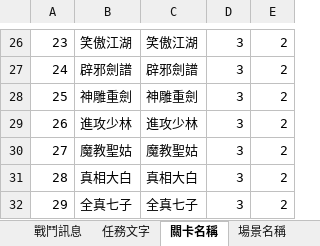
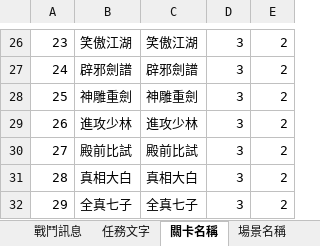
Before and after one commit to yoroting/SRW_Project, an Excel workbook: Assets/StreamingAssets/pcz/TEXTDATA.xlsx, sheet 關卡名稱, drawn as a sheet; only a part is shown, gaps mark what is left out; values as stored, in another font and other column widths than the file's, no borders; the diff names each change by its address in the sheet, - before the commit and + after, or states it on an @@ line.

```diff
--- a/Assets/StreamingAssets/pcz/TEXTDATA.xlsx (sheet 關卡名稱)
+++ b/Assets/StreamingAssets/pcz/TEXTDATA.xlsx (sheet 關卡名稱)
-B30: 魔教聖姑
+B30: 殿前比試
-C30: 魔教聖姑
+C30: 殿前比試
```
Also changed, not shown: sheet 對話, 10 other files.
